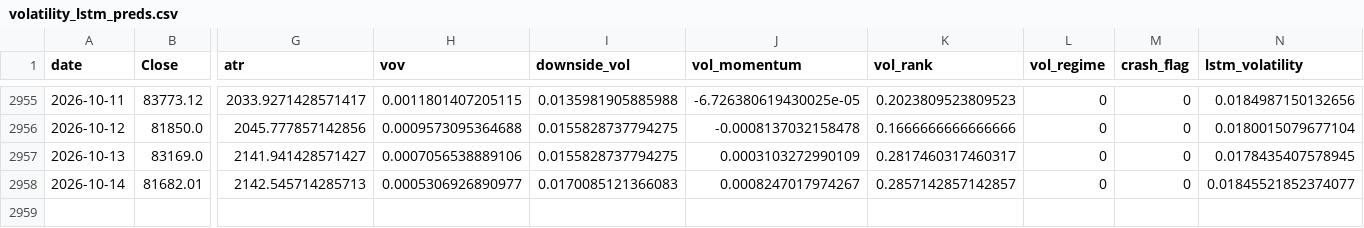
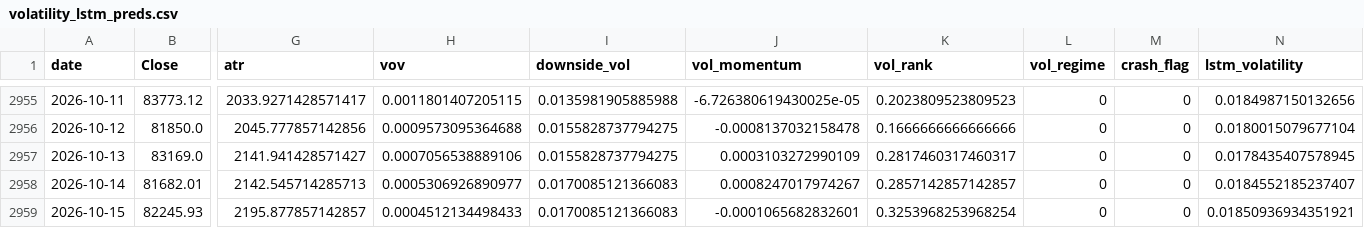
Before and after one commit to manavmax/Bitcoin-Alpha-System, a CSV file: model_2_volatility_risk/results/volatility_lstm_preds.csv, drawn as a sheet; only a part is shown, gaps mark what is left out; rows hold the shown columns only; the diff names each change by its address in the sheet, - before the commit and + after, or states it on an @@ line.

```diff
--- a/model_2_volatility_risk/results/volatility_lstm_preds.csv
+++ b/model_2_volatility_risk/results/volatility_lstm_preds.csv
-N2958 (lstm_volatility): 0.01845521852374077
+N2958 (lstm_volatility): 0.0184552185237407
+row 2959: 2026-10-15 | 82245.93 | 2195.877857142857 | 0.0004512134498433 | 0.0170085121366083 | -0.0001065682832601 | 0.3253968253968254 | 0 | 0 | 0.01850936934351921
```
Also changed, not shown: model_2_volatility_risk/processed/model2_volatility_features.csv, model_2_volatility_risk/results/model2_final_volatility.csv, 41 other files.
